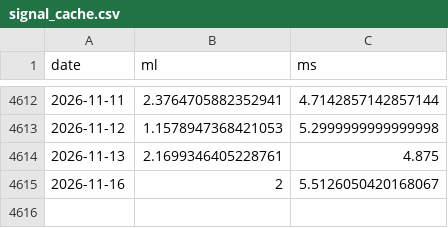
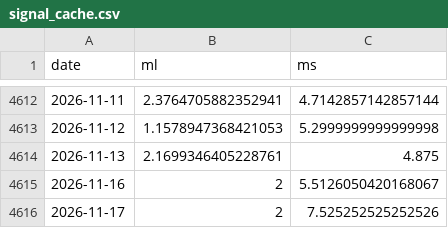
Before and after one commit to soldier86100-ai/TWII_STOCK, a CSV file: cache/signal_cache.csv, drawn as a sheet; only a part is shown, gaps mark what is left out; the diff names each change by its address in the sheet, - before the commit and + after, or states it on an @@ line.

```diff
--- a/cache/signal_cache.csv
+++ b/cache/signal_cache.csv
+row 4616: 2026-11-17 | 2 | 7.525252525252526
```
Also changed, not shown: cache/market_data_cache.csv.
